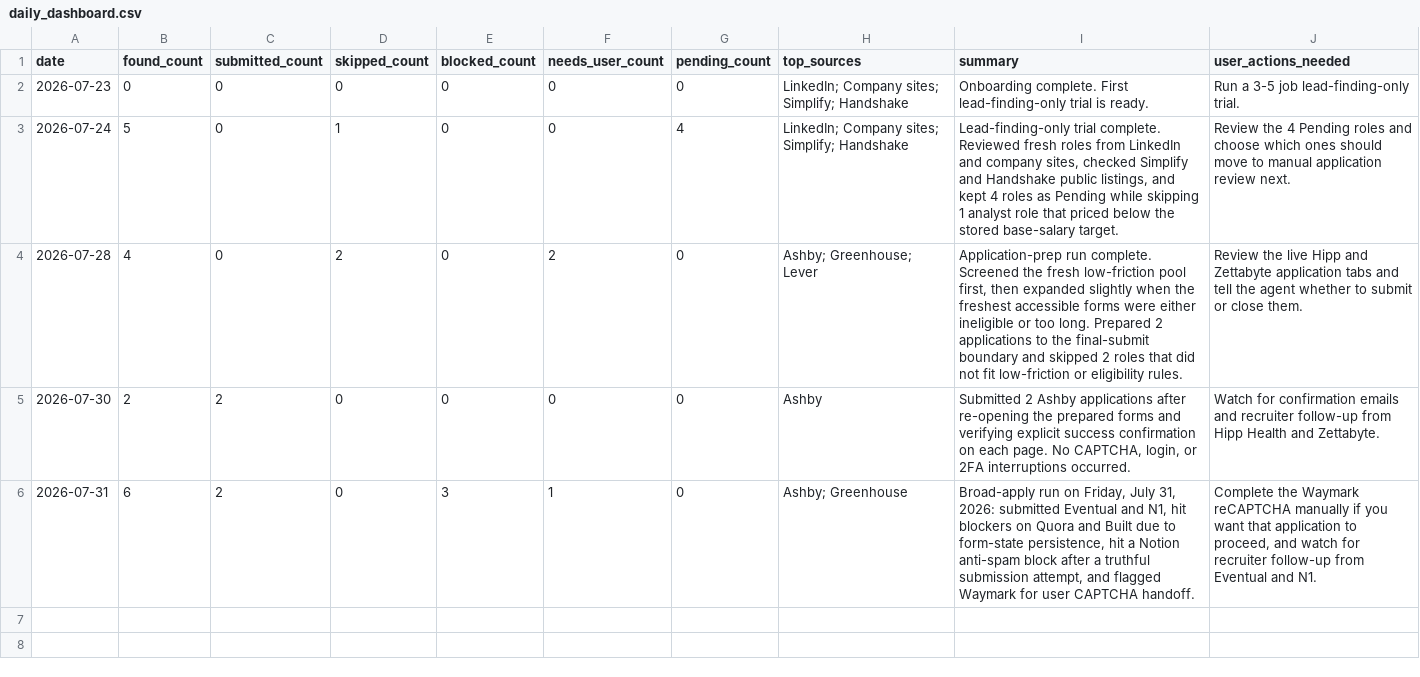
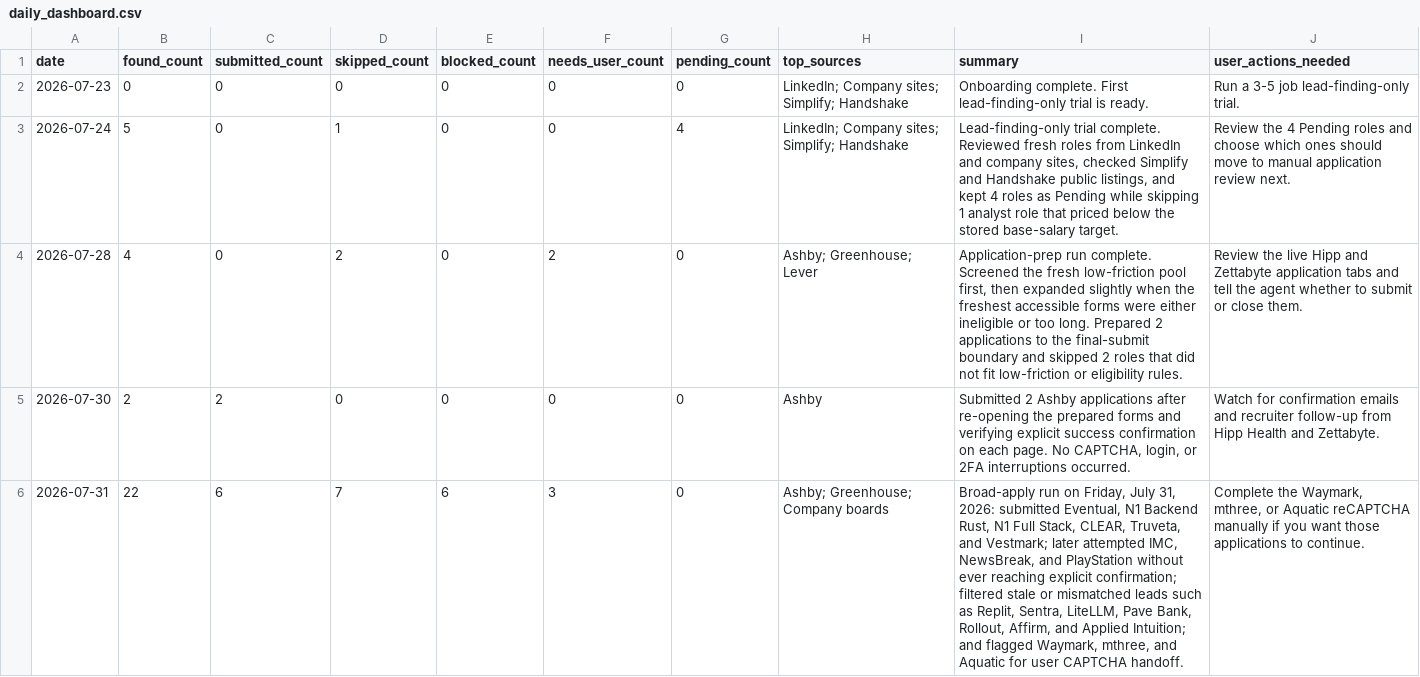
Before and after one commit to yhuan467/applypilot, a CSV file: private_setup/yun-huang/dashboard/daily_dashboard.csv, drawn as a sheet.

```diff
--- a/private_setup/yun-huang/dashboard/daily_dashboard.csv
+++ b/private_setup/yun-huang/dashboard/daily_dashboard.csv
@@ -5,2 +5,2 @@ date,found_count,submitted_count,skipped_count,blocked_count,needs_user_count,pe
 2026-07-30,2,2,0,0,0,0,"Ashby","Submitted 2 Ashby applications after re-opening the prepared forms and verifying explicit success confirmation on each page. No CAPTCHA, login, or 2FA interruptions occurred.","Watch for confirmation emails and recruiter follow-up from Hipp Health and Zettabyte."
-2026-07-31,6,2,0,3,1,0,"Ashby; Greenhouse","Broad-apply run on Friday, July 31, 2026: submitted Eventual and N1, hit blockers on Quora and Built due to form-state persistence, hit a Notion anti-spam block after a truthful submission attempt, and flagged Waymark for user CAPTCHA handoff.","Complete the Waymark reCAPTCHA manually if you want that application to proceed, and watch for recruiter follow-up from Eventual and N1."
+2026-07-31,22,6,7,6,3,0,"Ashby; Greenhouse; Company boards","Broad-apply run on Friday, July 31, 2026: submitted Eventual, N1 Backend Rust, N1 Full Stack, CLEAR, Truveta, and Vestmark; later attempted IMC, NewsBreak, and PlayStation without ever reaching explicit confirmation; filtered stale or mismatched leads such as Replit, Sentra, LiteLLM, Pave Bank, Rollout, Affirm, and Applied Intuition; and flagged Waymark, mthree, and Aquatic for user CAPTCHA handoff.","Complete the Waymark, mthree, or Aquatic reCAPTCHA manually if you want those applications to continue."
```
Also changed, not shown: private_setup/yun-huang/dashboard/blocker_queue.csv, 5 other files.
